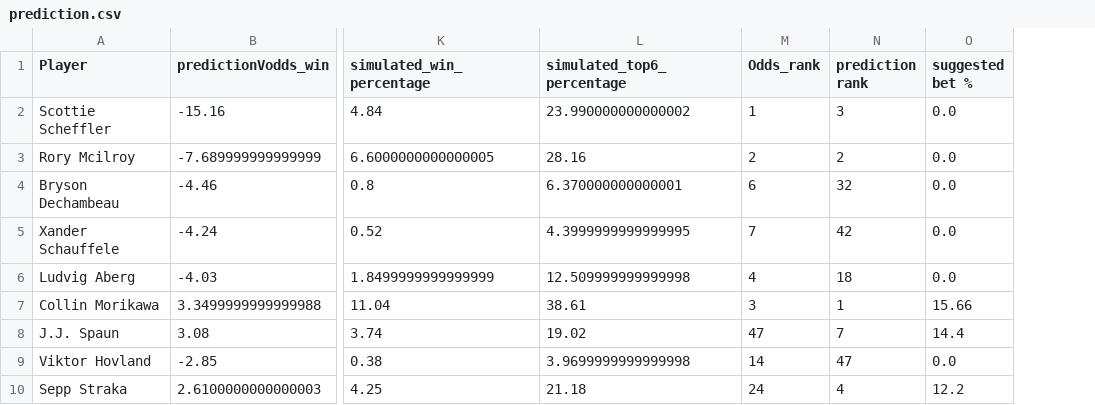
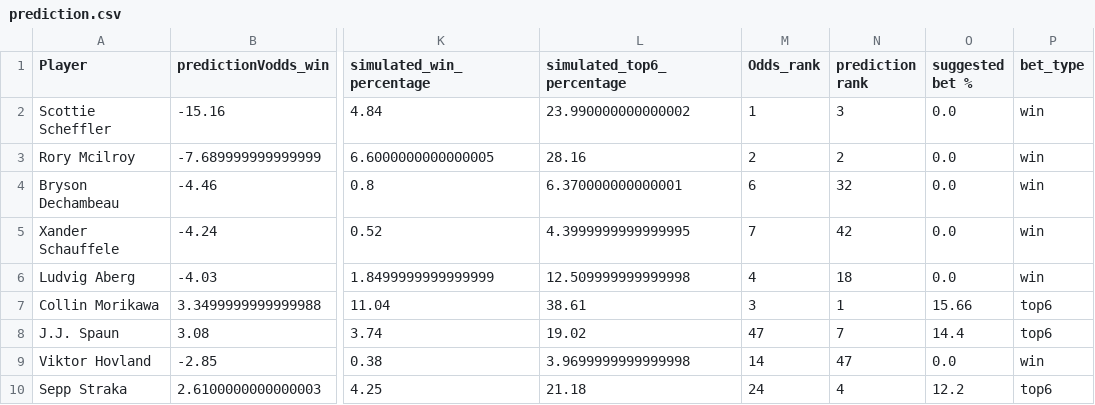
Before and after one commit to andyuttley/Masters2025, a CSV file: prediction.csv, drawn as a sheet; only a part is shown, gaps mark what is left out; the diff names each change by its address in the sheet, - before the commit and + after, or states it on an @@ line.

Commit message:
Add files via upload

```diff
--- a/prediction.csv
+++ b/prediction.csv
+column P (bet_type), rows 2-10: win | win | win | win | win | top6 | top6 | win | top6
```
